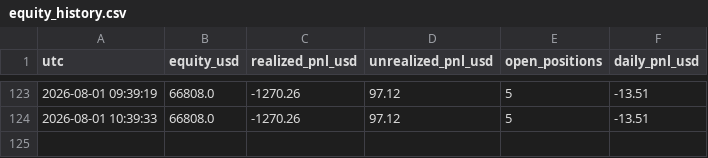
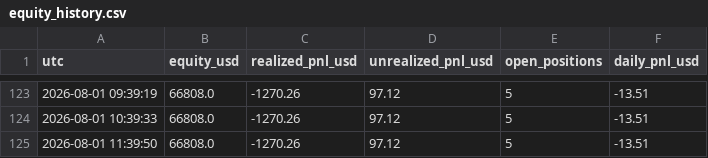
Before and after one commit to fs1911/TradingBot, a CSV file: logs/equity_history.csv, drawn as a sheet; only a part is shown, gaps mark what is left out; the diff names each change by its address in the sheet, - before the commit and + after, or states it on an @@ line.

Commit message:
equity history 2026-08-01 11:39:50

```diff
--- a/logs/equity_history.csv
+++ b/logs/equity_history.csv
+row 125: 2026-08-01 11:39:50 | 66808.0 | -1270.26 | 97.12 | 5 | -13.51
```
